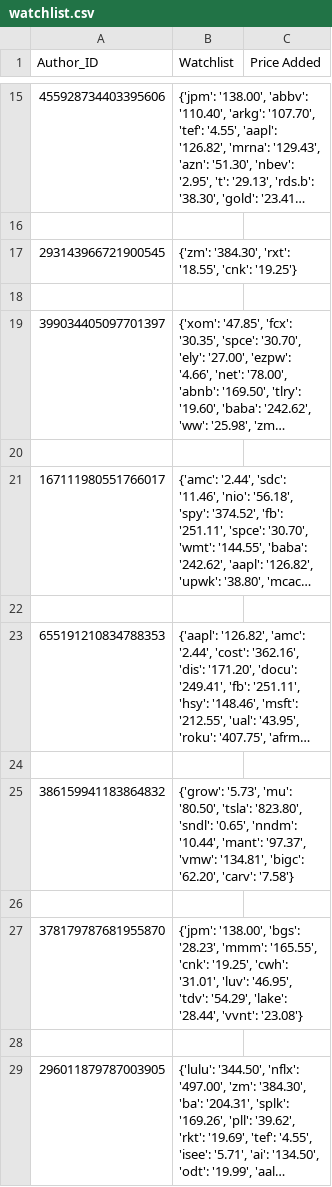
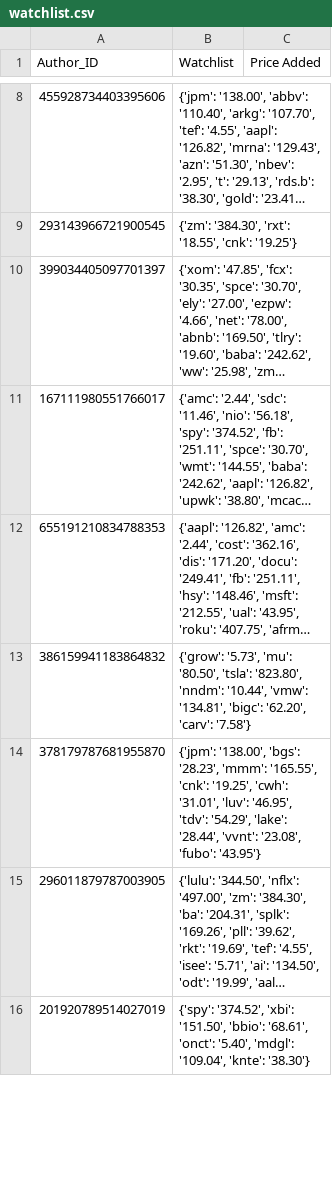
Before and after one commit to xConde/Condo, a CSV file: doc/watchlist.csv, drawn as a sheet; only a part is shown, gaps mark what is left out; the shorter side is filled out with more unchanged rows; long unchanged cells end in …; removed rows and columns are numbered as before the commit, all else as after; the diff covers the shown part only; the diff names each change by its address in the sheet, - before the commit and + after, or states it on an @@ line.

```diff
--- a/doc/watchlist.csv
+++ b/doc/watchlist.csv
-row 16: (empty)
-row 18: (empty)
-row 20: (empty)
-row 22: (empty)
-row 24: (empty)
-B13 (Watchlist): …'tsla': '823.80', 'sndl': '0.65', 'nndm': '10.44', 'mant': '97.37', 'vmw': '134.81',…
+B13 (Watchlist): …'tsla': '823.80', 'nndm': '10.44', 'vmw': '134.81',…
-row 26: (empty)
-B14 (Watchlist): …'28.44', 'vvnt': '23.08'}
+B14 (Watchlist): …'28.44', 'vvnt': '23.08', 'fubo': '43.95'}
-row 28: (empty)
```
Also changed, not shown: 1 added row, 13 removed rows and 3 edited cells elsewhere in this file, doc/stocks_mentioned.csv.
